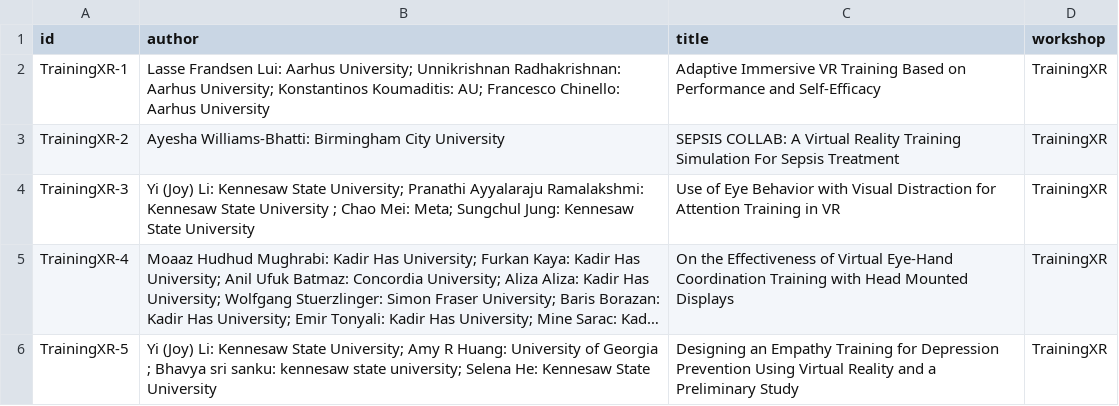
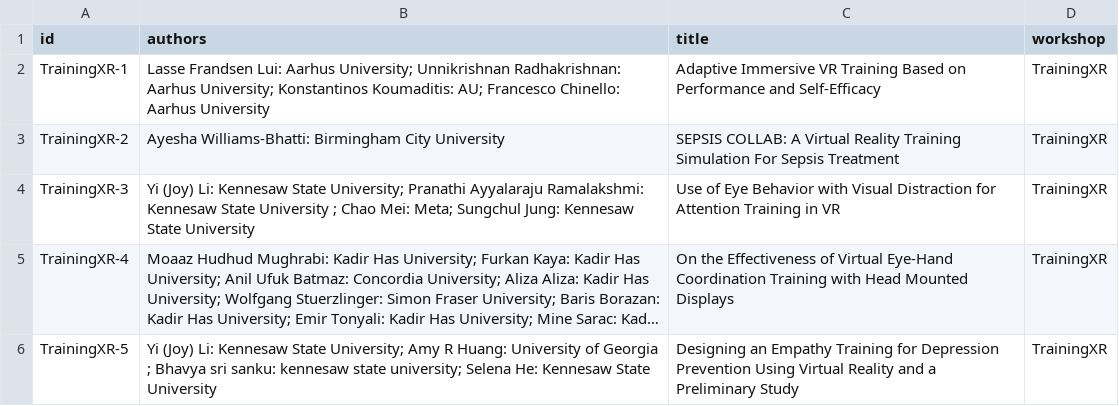
Before and after one commit to ieeevr/2024-test, a CSV file: _data/workshoppapers.csv, drawn as a sheet; only a part is shown; long unchanged cells end in ….

Commit message:
Update workshoppapers.csv

```diff
--- a/_data/workshoppapers.csv
+++ b/_data/workshoppapers.csv
@@ -1,2 +1,2 @@
-id,author,title,workshop
+id,authors,title,workshop
 TrainingXR-1,Lasse Frandsen Lui: Aarhus University; Unnikrishnan Radhakrishnan: Aarhus University; Konstantinos Koumaditis: AU; Francesco Chinello: Aarhus University,Adaptive Immersive VR Training Based on Performance and Self-Efficacy,TrainingXR
```
